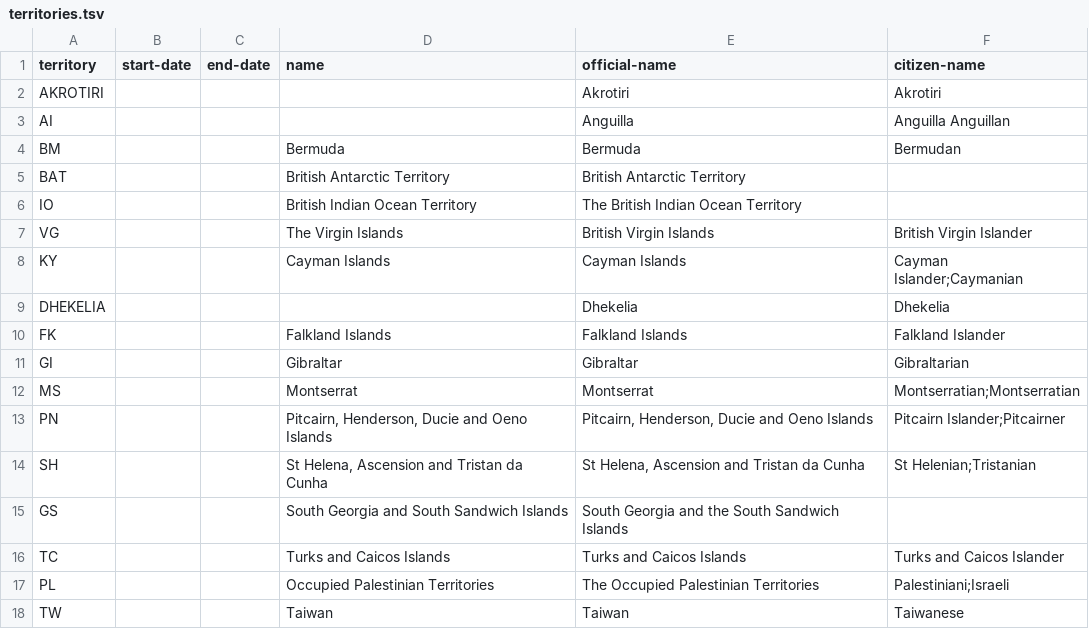
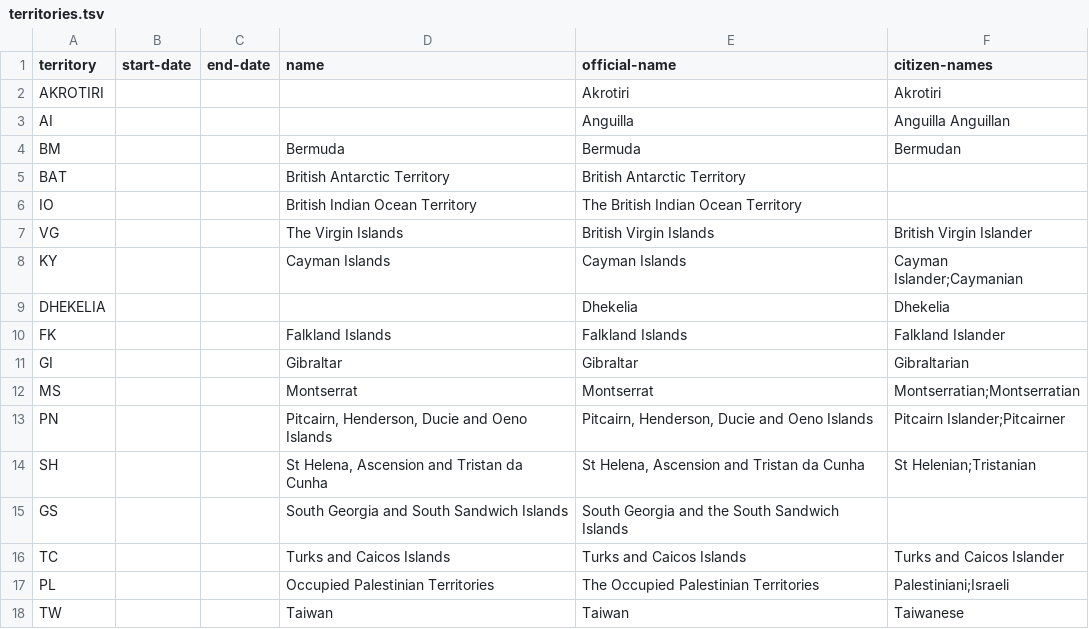
Before and after one commit to openregister/country-data, a TSV file: data/territory/territories.tsv, drawn as a sheet.

Commit message:
data update

```diff
--- a/data/territory/territories.tsv
+++ b/data/territory/territories.tsv
@@ -1,2 +1,2 @@
-territory	start-date	end-date	name	official-name	citizen-name
+territory	start-date	end-date	name	official-name	citizen-names
 AKROTIRI				Akrotiri	Akrotiri
```
